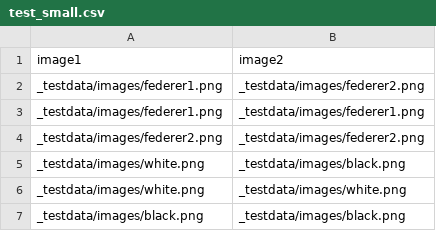
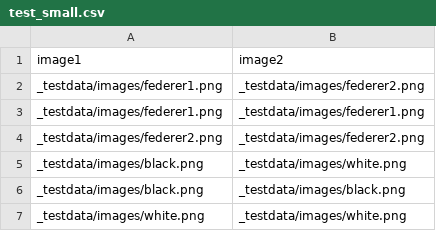
Before and after one commit to greg-rychlewski/image-compare, a CSV file: _testdata/test_small.csv, drawn as a sheet.

```diff
--- a/_testdata/test_small.csv
+++ b/_testdata/test_small.csv
@@ -4,4 +4,4 @@ _testdata/images/federer1.png,_testdata/images/federer1.png
 _testdata/images/federer2.png,_testdata/images/federer2.png
-_testdata/images/white.png,_testdata/images/black.png
+_testdata/images/black.png,_testdata/images/white.png
+_testdata/images/black.png,_testdata/images/black.png
 _testdata/images/white.png,_testdata/images/white.png
-_testdata/images/black.png,_testdata/images/black.png
```
Also changed, not shown: 5 other files.
